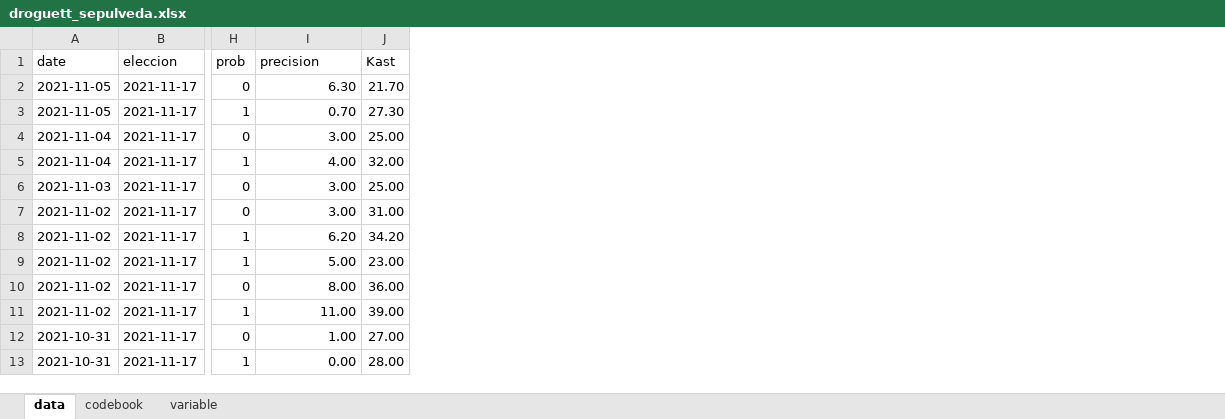
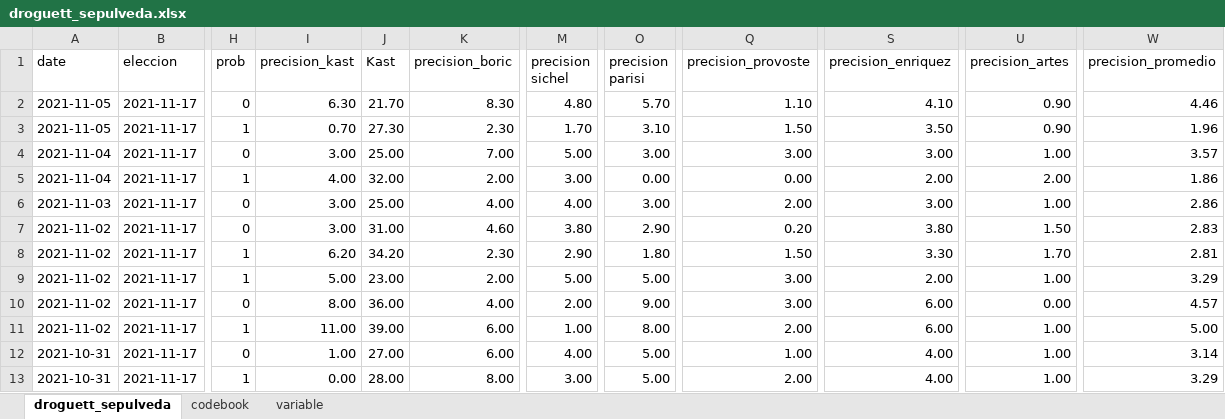
Before and after one commit to kennethbunker/uss, an Excel workbook: estadistica2/data/droguett_sepulveda.xlsx, sheet droguett_sepulveda, drawn as a sheet; only a part is shown, gaps mark what is left out; values as stored, in another font and other column widths than the file's, no cell formats; the diff names each change by its address in the sheet, - before the commit and + after, or states it on an @@ line.

```diff
--- a/estadistica2/data/droguett_sepulveda.xlsx (sheet droguett_sepulveda)
+++ b/estadistica2/data/droguett_sepulveda.xlsx (sheet droguett_sepulveda)
-sheet tab: data
+sheet tab: droguett_sepulveda
+column K (precision_boric), rows 2-13: 8.30 | 2.30 | 7.00 | 2.00 | 4.00 | 4.60 | 2.30 | 2.00 | 4.00 | 6.00 | 6.00 | 8.00
+column M (precision sichel), rows 2-13: 4.80 | 1.70 | 5.00 | 3.00 | 4.00 | 3.80 | 2.90 | 5.00 | 2.00 | 1.00 | 4.00 | 3.00
+column O (precision parisi), rows 2-13: 5.70 | 3.10 | 3.00 | 0.00 | 3.00 | 2.90 | 1.80 | 5.00 | 9.00 | 8.00 | 5.00 | 5.00
+column Q (precision_provoste), rows 2-13: 1.10 | 1.50 | 3.00 | 0.00 | 2.00 | 0.20 | 1.50 | 3.00 | 3.00 | 2.00 | 1.00 | 2.00
+column S (precision_enriquez), rows 2-13: 4.10 | 3.50 | 3.00 | 2.00 | 3.00 | 3.80 | 3.30 | 2.00 | 6.00 | 6.00 | 4.00 | 4.00
+column U (precision_artes), rows 2-13: 0.90 | 0.90 | 1.00 | 2.00 | 1.00 | 1.50 | 1.70 | 1.00 | 0.00 | 1.00 | 1.00 | 1.00
+column W (precision_promedio), rows 2-13: 4.46 | 1.96 | 3.57 | 1.86 | 2.86 | 2.83 | 2.81 | 3.29 | 4.57 | 5.00 | 3.14 | 3.29
-I1: precision
+I1: precision_kast
```
Also changed, not shown: sheet codebook, cell formats, formulas that keep their value, 2 other files.
